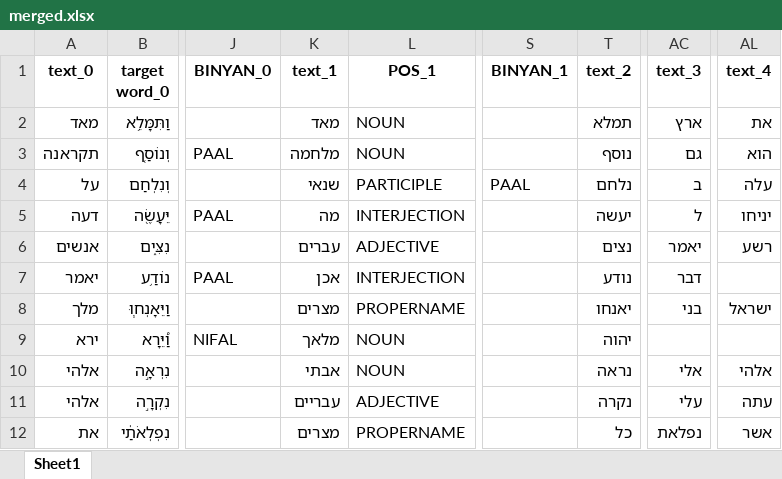
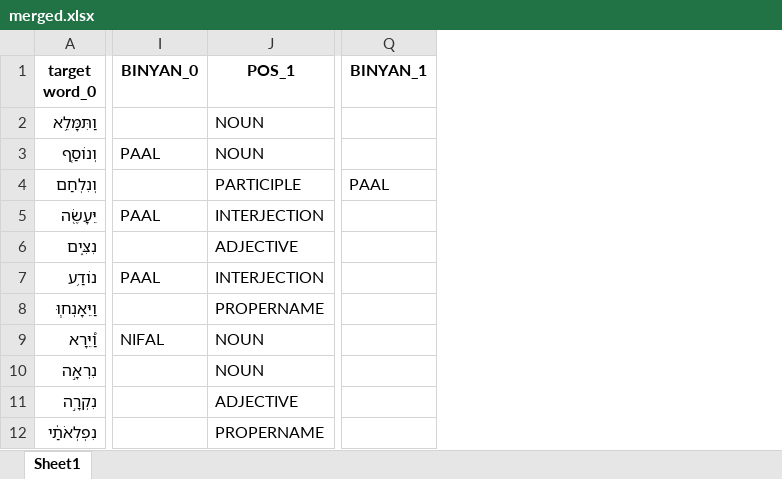
Before and after one commit to omermizrahi1/NLP_proj, an Excel workbook: merged.xlsx, sheet Sheet1, drawn as a sheet; only a part is shown, gaps mark what is left out; values as stored, in another font and other column widths than the file's, no borders; the diff names each change by its address in the sheet, - before the commit and + after, or states it on an @@ line.

Commit message:
merged

```diff
--- a/merged.xlsx (sheet Sheet1)
+++ b/merged.xlsx (sheet Sheet1)
-column A (text_0), rows 2-12: מאד | תקראנה | על | דעה | אנשים | יאמר | מלך | ירא | אלהי | אלהי | את
-column K (text_1), rows 2-12: מאד | מלחמה | שנאי | מה | עברים | אכן | מצרים | מלאך | אבתי | עבריים | מצרים
-column T (text_2), rows 2-12: תמלא | נוסף | נלחם | יעשה | נצים | נודע | יאנחו | יהוה | נראה | נקרה | כל
-column AC (text_3), rows 2-12: ארץ | גם | ב | ל | יאמר | דבר | בני |  | אלי | עלי | נפלאת
-column AL (text_4), rows 2-12: את | הוא | עלה | יניחו | רשע |  | ישראל |  | אלהי | עתה | אשר
```
Also changed, not shown: window_words_2.xlsx, 2 other files.
